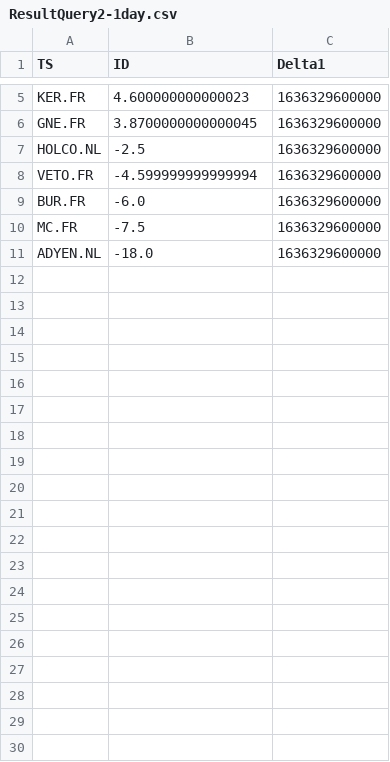
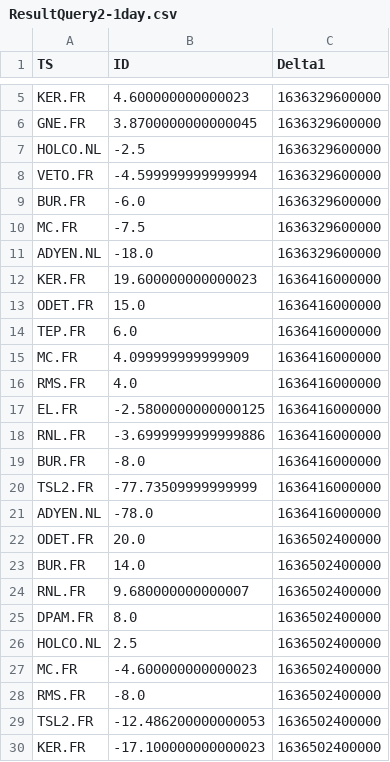
Before and after one commit to VerzaElisa/SABD_Progetto2, a CSV file: Result/Query2/ResultQuery2-1day.csv, drawn as a sheet; only a part is shown, gaps mark what is left out; the diff covers the shown part only.

Commit message:
Risultati query2

```diff
--- a/Result/Query2/ResultQuery2-1day.csv
+++ b/Result/Query2/ResultQuery2-1day.csv
@@ -11 +11,20 @@ MC.FR,-7.5,1636329600000
 ADYEN.NL,-18.0,1636329600000
+KER.FR,19.600000000000023,1636416000000
+ODET.FR,15.0,1636416000000
+TEP.FR,6.0,1636416000000
+MC.FR,4.099999999999909,1636416000000
+RMS.FR,4.0,1636416000000
+EL.FR,-2.5800000000000125,1636416000000
+RNL.FR,-3.6999999999999886,1636416000000
+BUR.FR,-8.0,1636416000000
+TSL2.FR,-77.73509999999999,1636416000000
+ADYEN.NL,-78.0,1636416000000
+ODET.FR,20.0,1636502400000
+BUR.FR,14.0,1636502400000
+RNL.FR,9.680000000000007,1636502400000
+DPAM.FR,8.0,1636502400000
+HOLCO.NL,2.5,1636502400000
+MC.FR,-4.600000000000023,1636502400000
+RMS.FR,-8.0,1636502400000
+TSL2.FR,-12.486200000000053,1636502400000
+KER.FR,-17.100000000000023,1636502400000
```
Also changed, not shown: 21 added rows elsewhere in this file, 2 other files.
